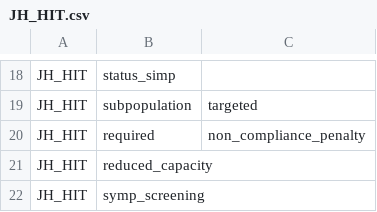
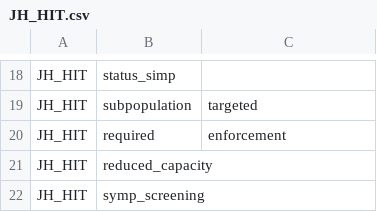
Before and after one commit to prakashsarnobat/WHO_PHSM_Cleaning_Prakash, a CSV file: config/key_map/JH_HIT.csv, drawn as a sheet; only a part is shown, gaps mark what is left out.

Commit message:
update JH_HIT key map

```diff
--- a/config/key_map/JH_HIT.csv
+++ b/config/key_map/JH_HIT.csv
@@ -19,3 +19,3 @@ JH_HIT,status_simp,
 JH_HIT,subpopulation,targeted
-JH_HIT,required,non_compliance_penalty
+JH_HIT,required,enforcement
 JH_HIT,reduced_capacity,
```
